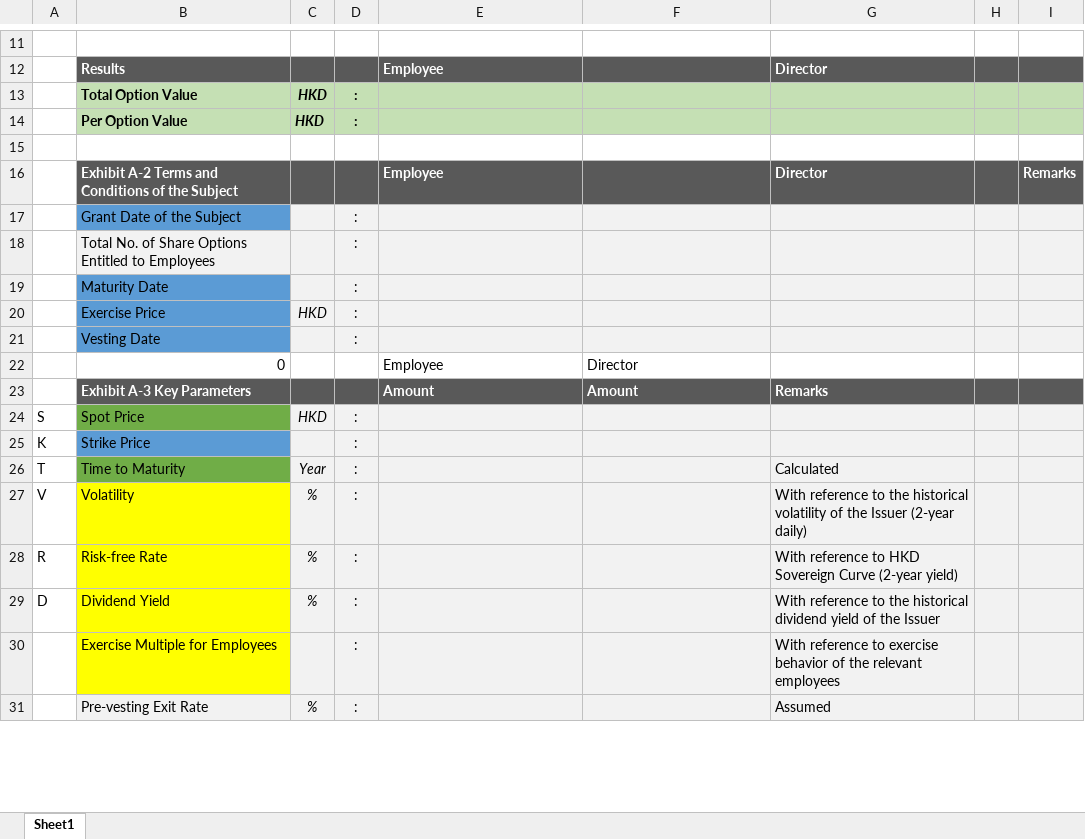
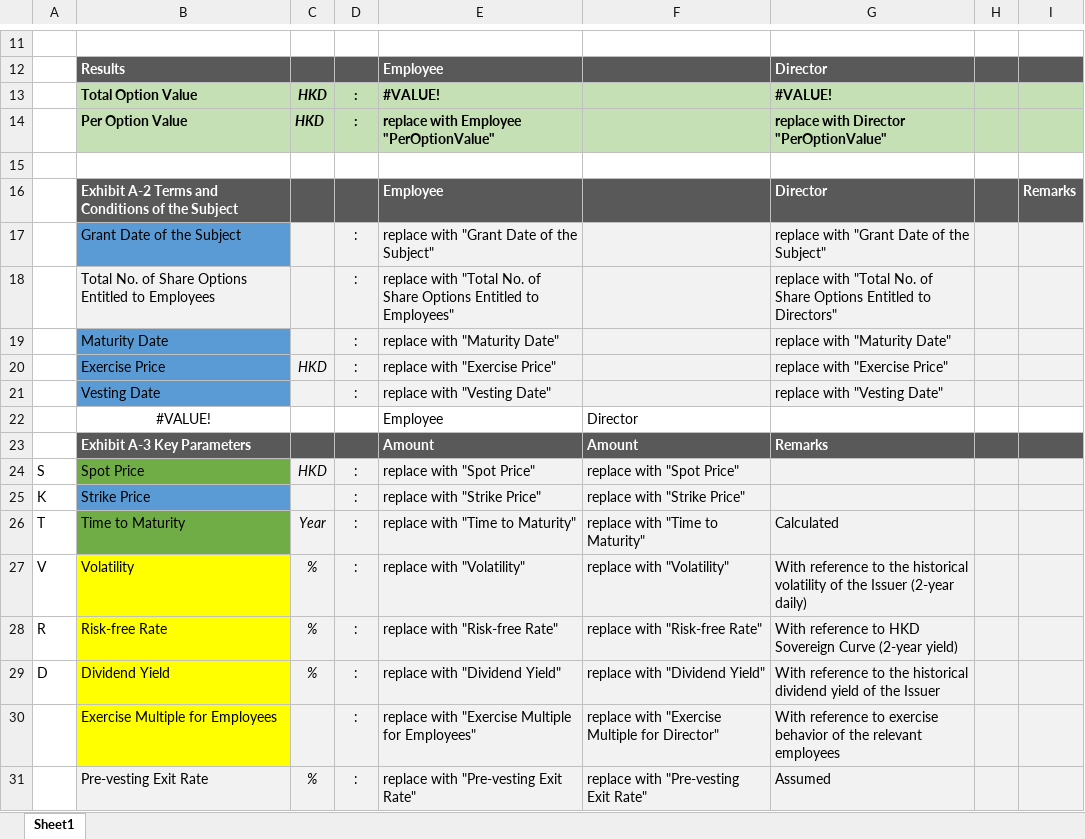
Before and after one commit to Vinch1/FinancialAgent, an Excel workbook: .claude/skills/per-option-value/template/ESO template.xlsx, sheet Sheet1, drawn as a sheet; only a part is shown, gaps mark what is left out; values as stored, in another font and other column widths than the file's, no borders; the diff covers the shown part only; the diff names each change by its address in the sheet, - before the commit and + after, or states it on an @@ line.

Commit message:
excel report final version

```diff
--- a/.claude/skills/per-option-value/template/ESO template.xlsx (sheet Sheet1)
+++ b/.claude/skills/per-option-value/template/ESO template.xlsx (sheet Sheet1)
-E13: (empty)
+E13: #VALUE!
-G13: (empty)
+G13: #VALUE!
-E14: (empty)
+E14: replace with Employee "PerOptionValue"
-G14: (empty)
+G14: replace with Director "PerOptionValue"
-E17: (empty)
+E17: replace with "Grant Date of the Subject"
-G17: (empty)
+G17: replace with "Grant Date of the Subject"
-E18: (empty)
+E18: replace with "Total No. of Share Options Entitled to Employees"
-G18: (empty)
+G18: replace with "Total No. of Share Options Entitled to Directors"
-E19: (empty)
+E19: replace with "Maturity Date"
-G19: (empty)
+G19: replace with "Maturity Date"
-E20: (empty)
+E20: replace with "Exercise Price"
-G20: (empty)
+G20: replace with "Exercise Price"
-E21: (empty)
+E21: replace with "Vesting Date"
-G21: (empty)
+G21: replace with "Vesting Date"
-B22: 0
+B22: #VALUE!
-B22 alignment: right
+B22 alignment: center
-E24: (empty)
+E24: replace with "Spot Price"
-F24: (empty)
+F24: replace with "Spot Price"
-E25: (empty)
+E25: replace with "Strike Price"
-F25: (empty)
+F25: replace with "Strike Price"
-E26: (empty)
+E26: replace with "Time to Maturity"
-F26: (empty)
+F26: replace with "Time to Maturity"
-E27: (empty)
+E27: replace with "Volatility"
-F27: (empty)
+F27: replace with "Volatility"
-E28: (empty)
+E28: replace with "Risk-free Rate"
-F28: (empty)
+F28: replace with "Risk-free Rate"
-E29: (empty)
+E29: replace with "Dividend Yield"
-F29: (empty)
+F29: replace with "Dividend Yield"
-E30: (empty)
+E30: replace with "Exercise Multiple for Employees"
-F30: (empty)
+F30: replace with "Exercise Multiple for Director"
-E31: (empty)
+E31: replace with "Pre-vesting Exit Rate"
-F31: (empty)
+F31: replace with "Pre-vesting Exit Rate"
```
Also changed, not shown: 8 edited cells elsewhere in this sheet, 6 other files.
